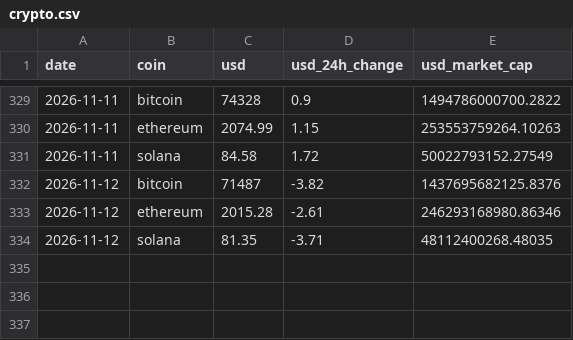
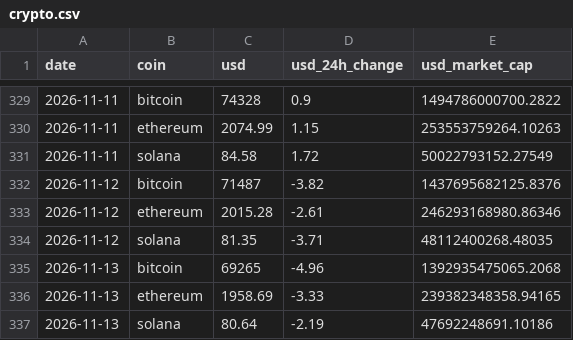
Before and after one commit to Deadsunx/daily-ephemeris, a CSV file: data/crypto.csv, drawn as a sheet; only a part is shown, gaps mark what is left out.

```diff
--- a/data/crypto.csv
+++ b/data/crypto.csv
@@ -334 +334,4 @@ date,coin,usd,usd_24h_change,usd_market_cap
 2026-11-12,solana,81.35,-3.71,48112400268.48035
+2026-11-13,bitcoin,69265,-4.96,1392935475065.2068
+2026-11-13,ethereum,1958.69,-3.33,239382348358.94165
+2026-11-13,solana,80.64,-2.19,47692248691.10186
```
Also changed, not shown: 5 other files.
